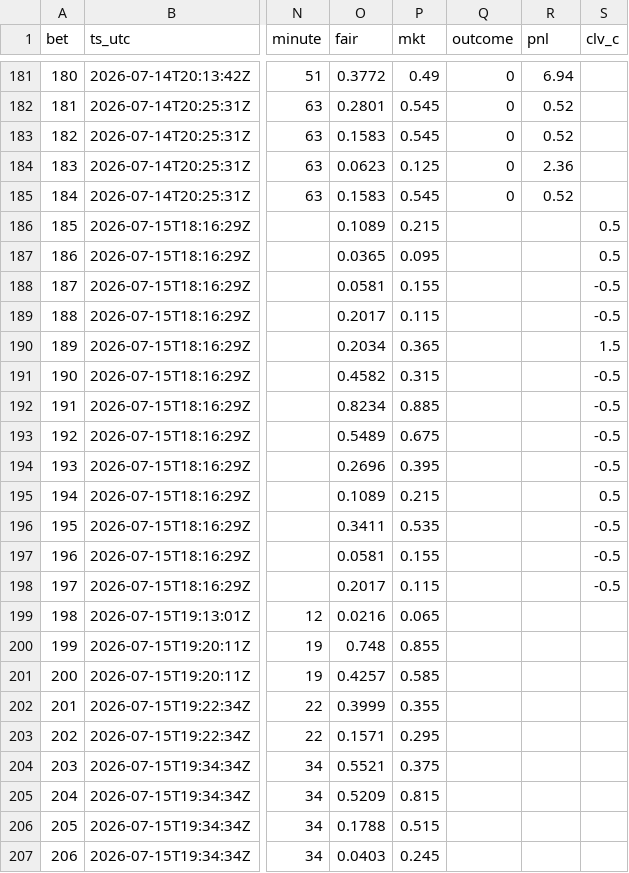
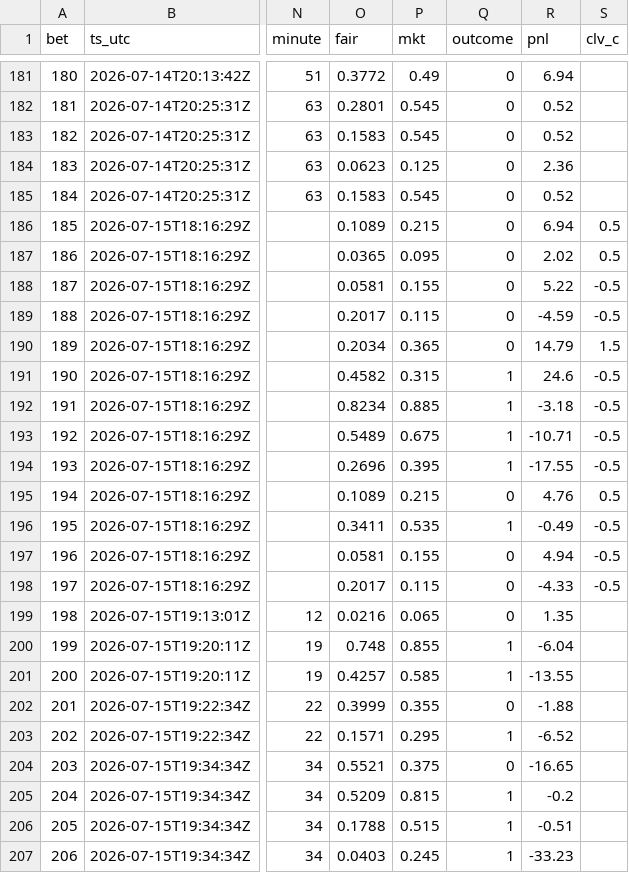
Before and after one commit to DavidGao520/xante-wc, a CSV file: bets.csv, drawn as a sheet; only a part is shown, gaps mark what is left out; the diff covers the shown part only; the diff names each change by its address in the sheet, - before the commit and + after, or states it on an @@ line.

```diff
--- a/bets.csv
+++ b/bets.csv
-Q186:Q190 (outcome): (empty)
+Q186:Q190 (outcome): 0
-R186 (pnl): (empty)
+R186 (pnl): 6.94
-R187 (pnl): (empty)
+R187 (pnl): 2.02
-R188 (pnl): (empty)
+R188 (pnl): 5.22
-R189 (pnl): (empty)
+R189 (pnl): -4.59
-R190 (pnl): (empty)
+R190 (pnl): 14.79
-Q191:Q194 (outcome): (empty)
+Q191:Q194 (outcome): 1
-R191 (pnl): (empty)
+R191 (pnl): 24.6
-R192 (pnl): (empty)
+R192 (pnl): -3.18
-R193 (pnl): (empty)
+R193 (pnl): -10.71
-R194 (pnl): (empty)
+R194 (pnl): -17.55
-Q195 (outcome): (empty)
+Q195 (outcome): 0
-R195 (pnl): (empty)
+R195 (pnl): 4.76
-Q196 (outcome): (empty)
+Q196 (outcome): 1
-R196 (pnl): (empty)
+R196 (pnl): -0.49
-Q197:Q199 (outcome): (empty)
+Q197:Q199 (outcome): 0
-R197 (pnl): (empty)
+R197 (pnl): 4.94
-R198 (pnl): (empty)
+R198 (pnl): -4.33
-R199 (pnl): (empty)
+R199 (pnl): 1.35
-Q200:Q201 (outcome): (empty)
+Q200:Q201 (outcome): 1
-R200 (pnl): (empty)
+R200 (pnl): -6.04
-R201 (pnl): (empty)
+R201 (pnl): -13.55
-Q202 (outcome): (empty)
+Q202 (outcome): 0
-R202 (pnl): (empty)
+R202 (pnl): -1.88
-Q203 (outcome): (empty)
+Q203 (outcome): 1
-R203 (pnl): (empty)
+R203 (pnl): -6.52
-Q204 (outcome): (empty)
+Q204 (outcome): 0
-R204 (pnl): (empty)
+R204 (pnl): -16.65
-Q205:Q207 (outcome): (empty)
+Q205:Q207 (outcome): 1
-R205 (pnl): (empty)
+R205 (pnl): -0.2
-R206 (pnl): (empty)
+R206 (pnl): -0.51
-R207 (pnl): (empty)
+R207 (pnl): -33.23
```
Also changed, not shown: 44 edited cells elsewhere in this file, 1 other file.
